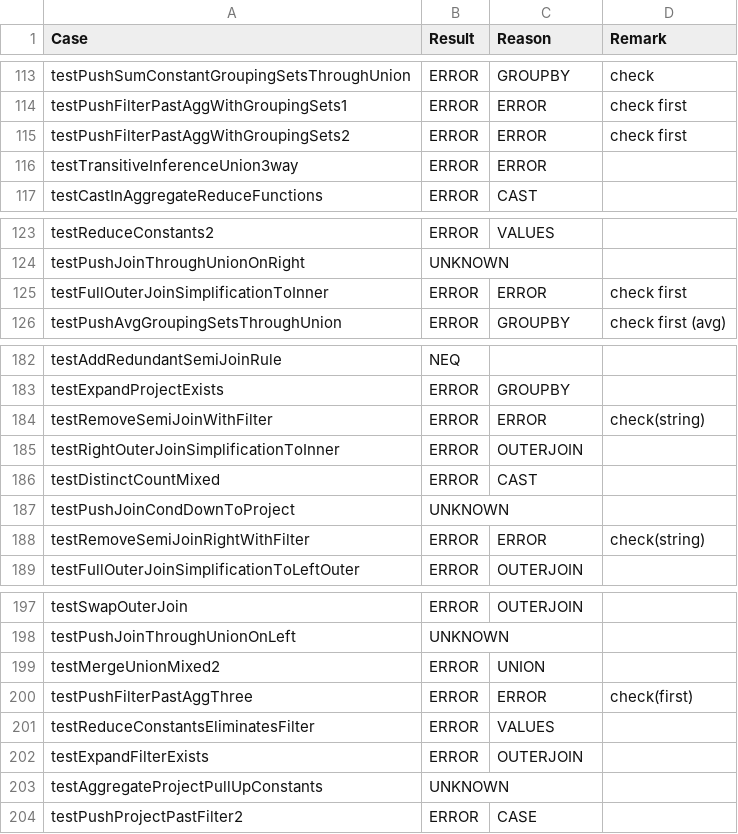
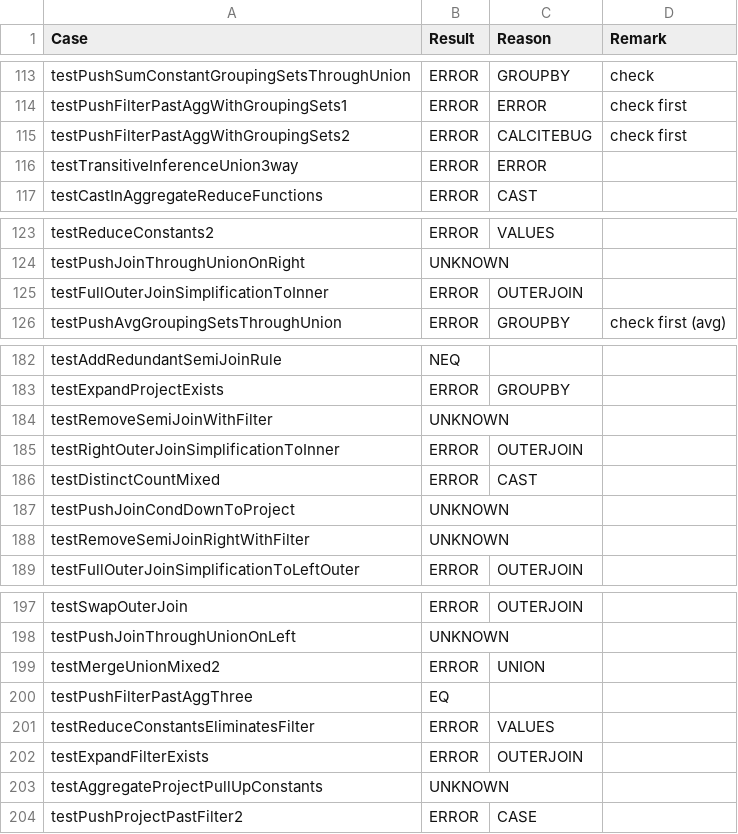
Before and after one commit to uwdb/Cosette, a CSV file: examples/calcite/calcite_result_with_label.csv, drawn as a sheet; only a part is shown, gaps mark what is left out.

Commit message:
update calcite stats

```diff
--- a/examples/calcite/calcite_result_with_label.csv
+++ b/examples/calcite/calcite_result_with_label.csv
@@ -114,3 +114,3 @@ testPushSumConstantGroupingSetsThroughUnion,ERROR,GROUPBY,check
 testPushFilterPastAggWithGroupingSets1,ERROR,ERROR,check first
-testPushFilterPastAggWithGroupingSets2,ERROR,ERROR,check first
+testPushFilterPastAggWithGroupingSets2,ERROR,CALCITEBUG,check first
 testTransitiveInferenceUnion3way,ERROR,ERROR,
@@ -124,3 +124,3 @@ testReduceConstants2,ERROR,VALUES,
 testPushJoinThroughUnionOnRight,UNKNOWN,,
-testFullOuterJoinSimplificationToInner,ERROR,ERROR,check first
+testFullOuterJoinSimplificationToInner,ERROR,OUTERJOIN,
 testPushAvgGroupingSetsThroughUnion,ERROR,GROUPBY,check first (avg)
@@ -183,3 +183,3 @@ testAddRedundantSemiJoinRule,NEQ,,
 testExpandProjectExists,ERROR,GROUPBY,
-testRemoveSemiJoinWithFilter,ERROR,ERROR,check(string)
+testRemoveSemiJoinWithFilter,UNKNOWN,,
 testRightOuterJoinSimplificationToInner,ERROR,OUTERJOIN,
@@ -187,3 +187,3 @@ testDistinctCountMixed,ERROR,CAST,
 testPushJoinCondDownToProject,UNKNOWN,,
-testRemoveSemiJoinRightWithFilter,ERROR,ERROR,check(string)
+testRemoveSemiJoinRightWithFilter,UNKNOWN,,
 testFullOuterJoinSimplificationToLeftOuter,ERROR,OUTERJOIN,
@@ -199,3 +199,3 @@ testPushJoinThroughUnionOnLeft,UNKNOWN,,
 testMergeUnionMixed2,ERROR,UNION,
-testPushFilterPastAggThree,ERROR,ERROR,check(first)
+testPushFilterPastAggThree,EQ,,
 testReduceConstantsEliminatesFilter,ERROR,VALUES,
```
Also changed, not shown: 1 other file.
